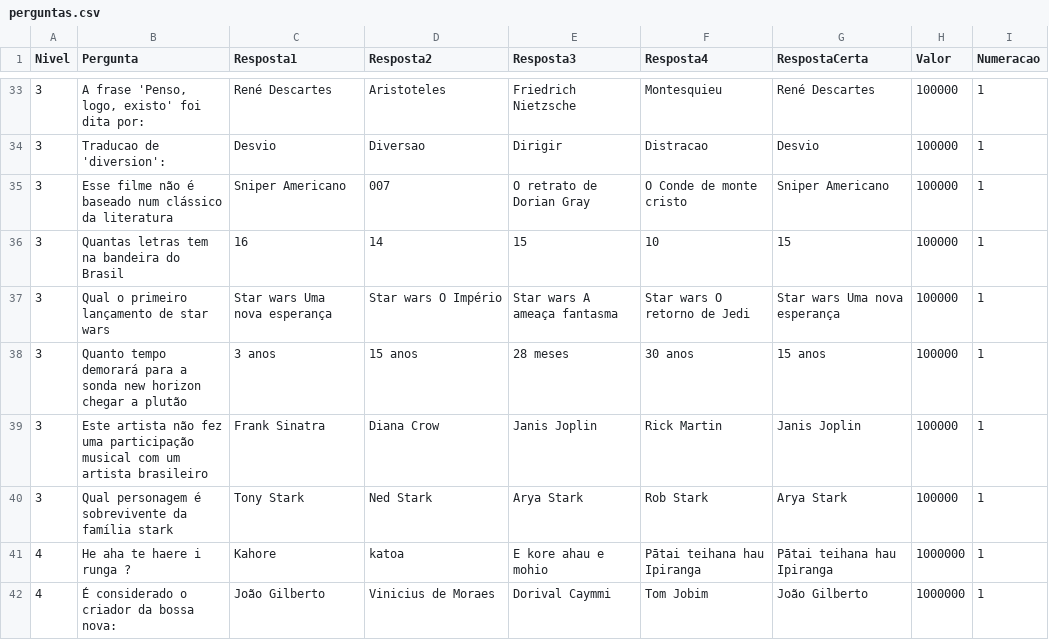
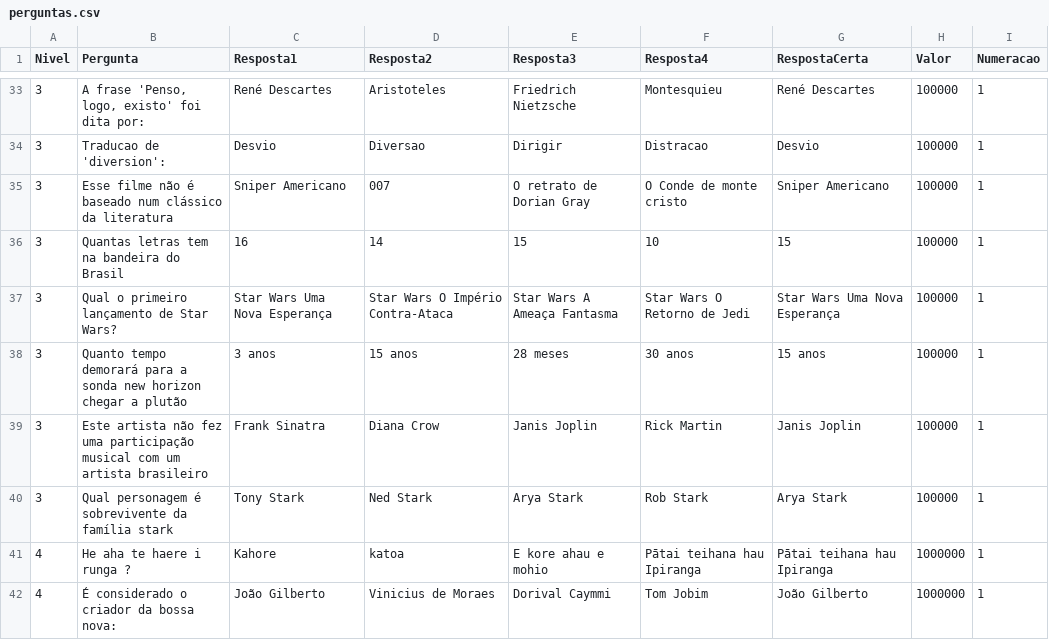
Before and after one commit to AndressAndrade/ufba-java-jogodomilhaosibugator, a CSV file: ShowdoMilhao/perguntas.csv, drawn as a sheet; only a part is shown, gaps mark what is left out.

Commit message:
Update perguntas.csv

```diff
--- a/ShowdoMilhao/perguntas.csv
+++ b/ShowdoMilhao/perguntas.csv
@@ -36,3 +36,3 @@ Nivel,Pergunta,Resposta1,Resposta2,Resposta3,Resposta4,RespostaCerta,Valor,Numer
 "3","Quantas letras tem na bandeira do Brasil","16","14","15","10","15","100000","1"
-"3","Qual o primeiro lançamento de star wars","Star wars Uma nova esperança","Star wars O Império ","Star wars A ameaça fantasma","Star wars O retorno de Jedi","Star wars Uma nova esperança","100000","1"
+"3","Qual o primeiro lançamento de Star Wars?","Star Wars Uma Nova Esperança","Star Wars O Império Contra-Ataca ","Star Wars A Ameaça Fantasma","Star Wars O Retorno de Jedi","Star Wars Uma Nova Esperança","100000","1"
 "3","Quanto tempo demorará para a sonda new horizon chegar a plutão","3 anos","15 anos","28 meses","30 anos","15 anos","100000","1"
```
